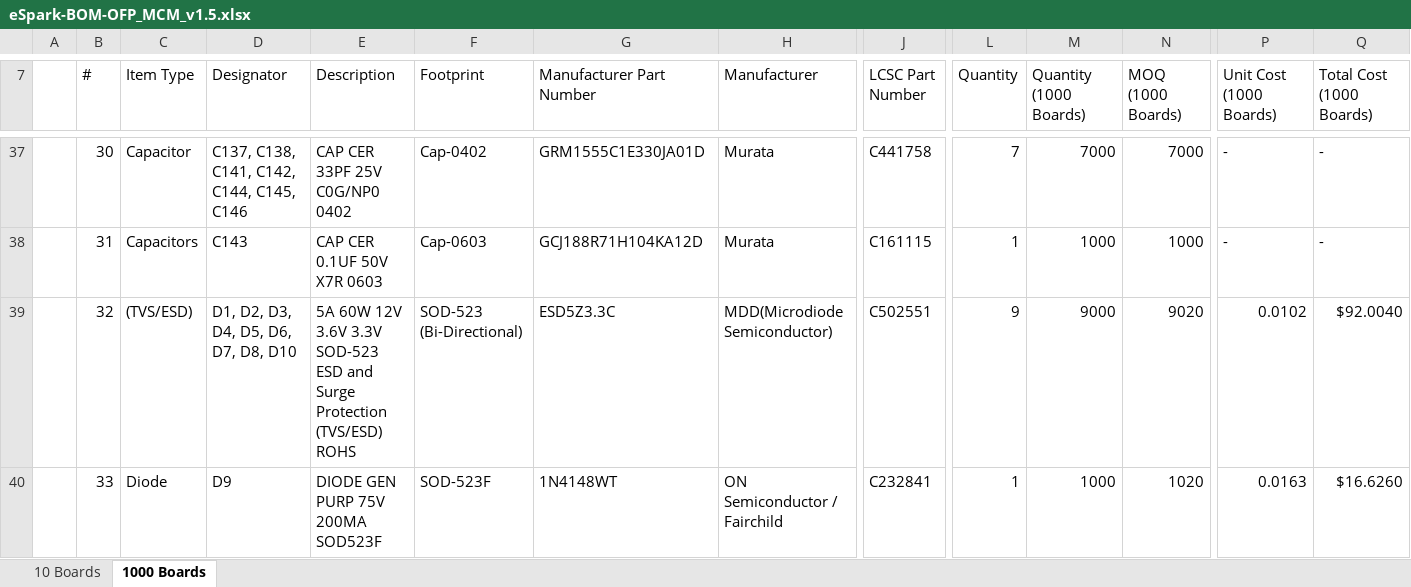
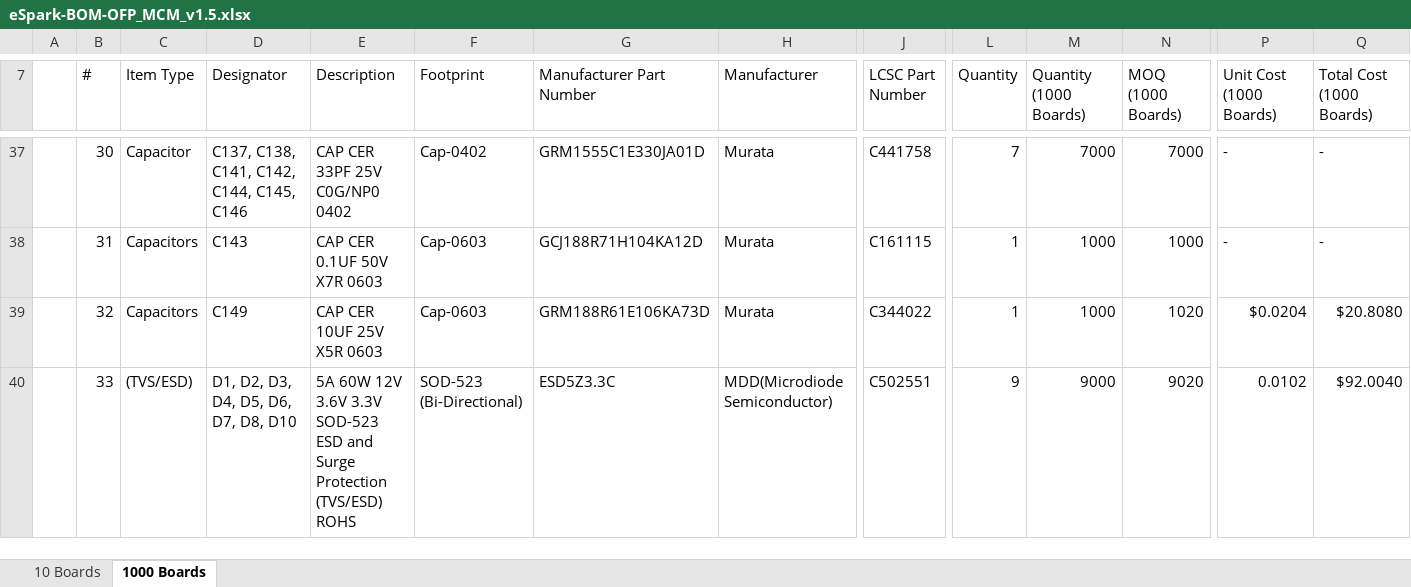
Before and after one commit to eSpark-Backup/nabilfesal-smartmeter-hw, an Excel workbook: Design-Files/OFP_MCM_v1.5/BOM/eSpark-BOM-OFP_MCM_v1.5.xlsx, sheet 1000 Boards, drawn as a sheet; only a part is shown, gaps mark what is left out; values as stored, in another font and other column widths than the file's, no cell formats; the diff covers the shown part only; the diff names each change by its address in the sheet, - before the commit and + after, or states it on an @@ line.

Commit message:
#13 Client and eSpark BOM updated.
@basit-eSpark @faizi968  C149 Capacitor GRM188Z71A106KA73D to ---> GRM188R61E106KA73D

```diff
--- a/Design-Files/OFP_MCM_v1.5/BOM/eSpark-BOM-OFP_MCM_v1.5.xlsx (sheet 1000 Boards)
+++ b/Design-Files/OFP_MCM_v1.5/BOM/eSpark-BOM-OFP_MCM_v1.5.xlsx (sheet 1000 Boards)
-C39 (Item Type): (TVS/ESD)
+C39 (Item Type): Capacitors
-D39 (Designator): D1, D2, D3, D4, D5, D6, D7, D8, D10
+D39 (Designator): C149
-E39 (Description): 5A 60W 12V 3.6V 3.3V SOD-523 ESD and Surge Protection (TVS/ESD) ROHS
+E39 (Description): CAP CER 10UF 25V X5R 0603
-F39 (Footprint): SOD-523 (Bi-Directional)
+F39 (Footprint): Cap-0603
-G39 (Manufacturer Part Number): ESD5Z3.3C
+G39 (Manufacturer Part Number): GRM188R61E106KA73D
-H39 (Manufacturer): MDD(Microdiode Semiconductor)
+H39 (Manufacturer): Murata
-J39 (LCSC Part Number): C502551
+J39 (LCSC Part Number): C344022
-L39 (Quantity): 9
+L39 (Quantity): 1
-M39 (Quantity (1000 Boards)): 9000
+M39 (Quantity (1000 Boards)): 1000
-N39 (MOQ (1000 Boards)): 9020
+N39 (MOQ (1000 Boards)): 1020
-P39 (Unit Cost (1000 Boards)): 0.0102
+P39 (Unit Cost (1000 Boards)): $0.0204
-Q39 (Total Cost (1000 Boards)): $92.0040
+Q39 (Total Cost (1000 Boards)): $20.8080
-C40 (Item Type): Diode
+C40 (Item Type): (TVS/ESD)
-D40 (Designator): D9
+D40 (Designator): D1, D2, D3, D4, D5, D6, D7, D8, D10
-E40 (Description): DIODE GEN PURP 75V 200MA SOD523F
+E40 (Description): 5A 60W 12V 3.6V 3.3V SOD-523 ESD and Surge Protection (TVS/ESD) ROHS
-F40 (Footprint): SOD-523F
+F40 (Footprint): SOD-523 (Bi-Directional)
-G40 (Manufacturer Part Number): 1N4148WT
+G40 (Manufacturer Part Number): ESD5Z3.3C
-H40 (Manufacturer): ON Semiconductor / Fairchild
+H40 (Manufacturer): MDD(Microdiode Semiconductor)
-J40 (LCSC Part Number): C232841
+J40 (LCSC Part Number): C502551
-L40 (Quantity): 1
+L40 (Quantity): 9
-M40 (Quantity (1000 Boards)): 1000
+M40 (Quantity (1000 Boards)): 9000
-N40 (MOQ (1000 Boards)): 1020
+N40 (MOQ (1000 Boards)): 9020
-P40 (Unit Cost (1000 Boards)): 0.0163
+P40 (Unit Cost (1000 Boards)): 0.0102
-Q40 (Total Cost (1000 Boards)): $16.6260
+Q40 (Total Cost (1000 Boards)): $92.0040
```
Also changed, not shown: 3 added rows, 2 removed rows and 985 edited cells elsewhere in this sheet, cell formats, Design-Files/OFP_MCM_v1.5/BOM/Client-BOM-OFP_MCM_v1.5.xlsx.
